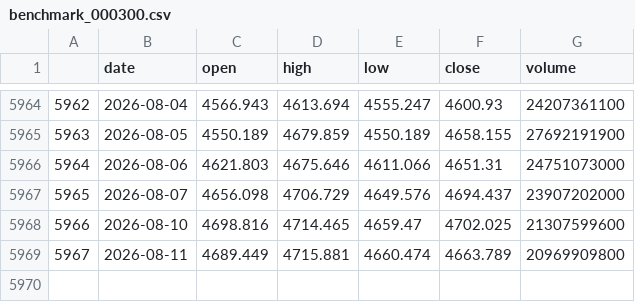
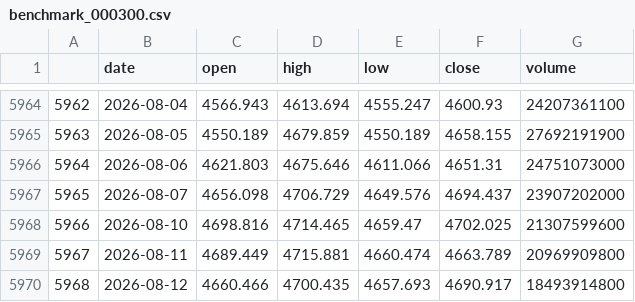
Before and after one commit to huangjialing0010/da-a-trading, a CSV file: data/market/benchmark_000300.csv, drawn as a sheet; only a part is shown, gaps mark what is left out.

```diff
--- a/data/market/benchmark_000300.csv
+++ b/data/market/benchmark_000300.csv
@@ -5969 +5969,2 @@
 5967,2026-08-11,4689.449,4715.881,4660.474,4663.789,20969909800
+5968,2026-08-12,4660.466,4700.435,4657.693,4690.917,18493914800
```
Also changed, not shown: data/market/erp_history.csv, output/candidate_tracker.csv, 8 other files.
